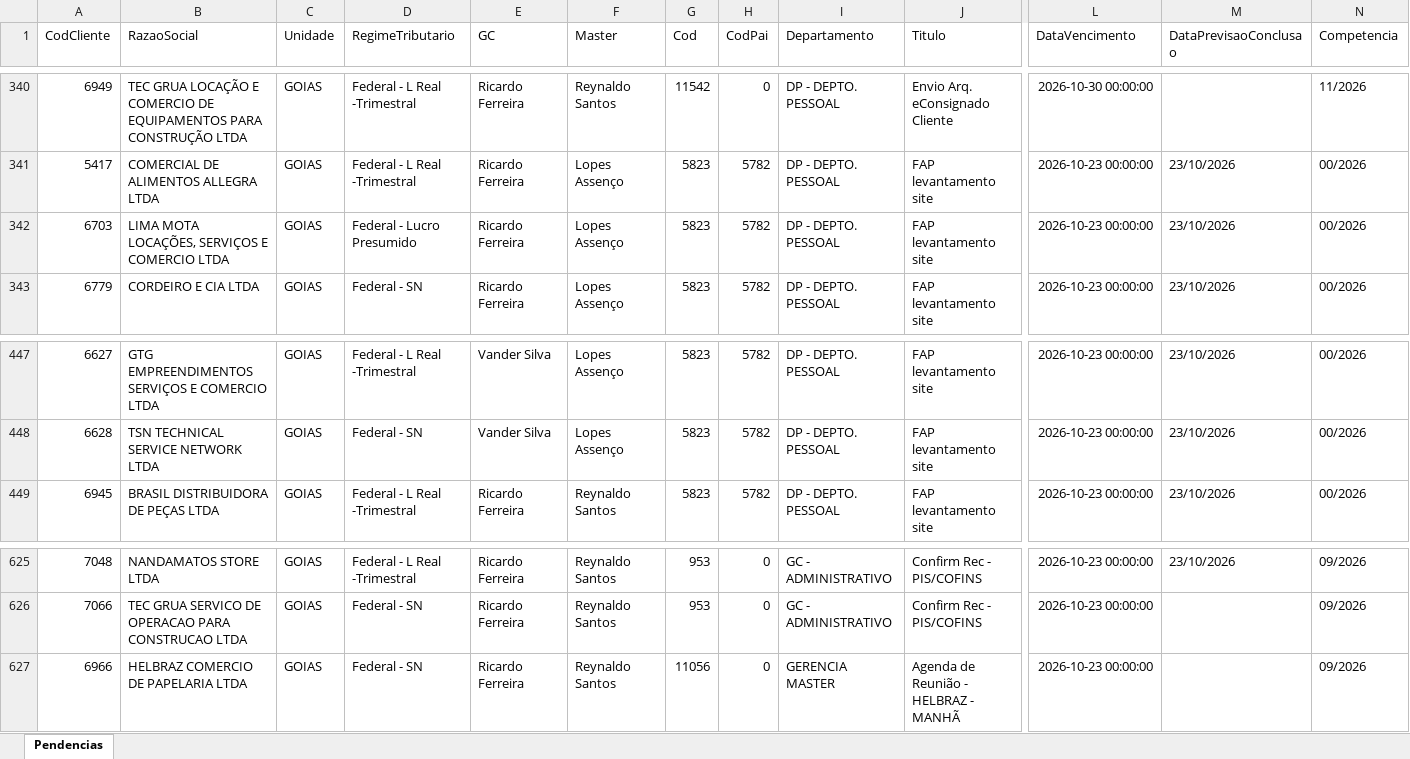
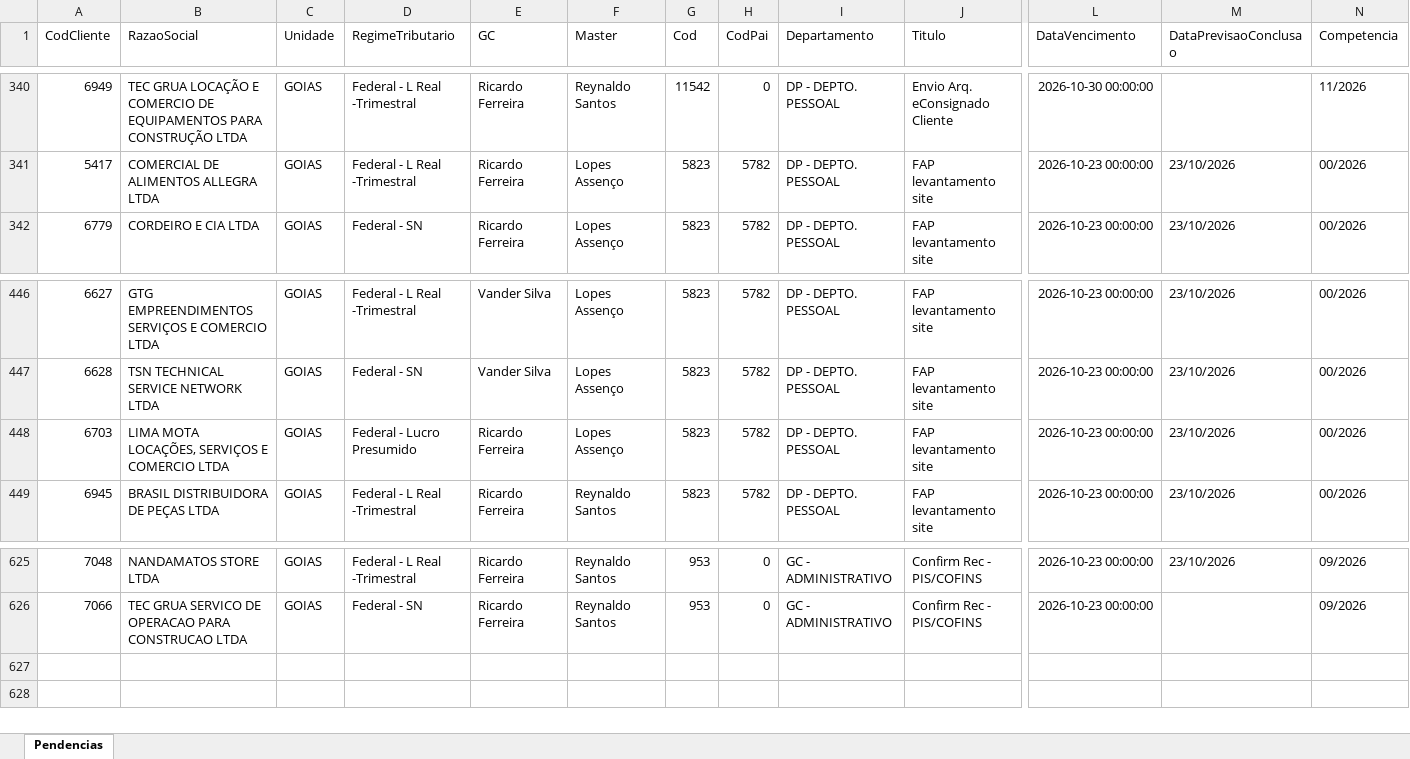
Before and after one commit to Controladoria-MG/Portal-das-tarefas, an Excel workbook: dados/base/goias.xlsx, sheet Pendencias, drawn as a sheet; only a part is shown, gaps mark what is left out; values as stored, in another font and other column widths than the file's, no borders; removed rows and columns are numbered as before the commit, all else as after; rows hold the shown columns only; the diff names each change by its address in the sheet, - before the commit and + after, or states it on an @@ line.

```diff
--- a/dados/base/goias.xlsx (sheet Pendencias)
+++ b/dados/base/goias.xlsx (sheet Pendencias)
-row 342: 6703 | LIMA MOTA LOCAÇÕES, SERVIÇOS E COMERCIO LTDA | GOIAS | Federal - Lucro Presumido | Ricardo Ferreira | Lopes Assenço | 5823 | 5782 | DP - DEPTO. PESSOAL | FAP levantamento site | 2026-10-23 00:00:00 | 23/10/2026 | 00/2026
+row 448: 6703 | LIMA MOTA LOCAÇÕES, SERVIÇOS E COMERCIO LTDA | GOIAS | Federal - Lucro Presumido | Ricardo Ferreira | Lopes Assenço | 5823 | 5782 | DP - DEPTO. PESSOAL | FAP levantamento site | 2026-10-23 00:00:00 | 23/10/2026 | 00/2026
-row 627: 6966 | HELBRAZ COMERCIO DE PAPELARIA LTDA | GOIAS | Federal - SN | Ricardo Ferreira | Reynaldo Santos | 11056 | 0 | GERENCIA MASTER | Agenda de Reunião - HELBRAZ - MANHÃ | 2026-10-23 00:00:00 |  | 09/2026
```
Also changed, not shown: dados/base/bpo.xlsx, dados/base/mg_express.xlsx, 3 other files.
